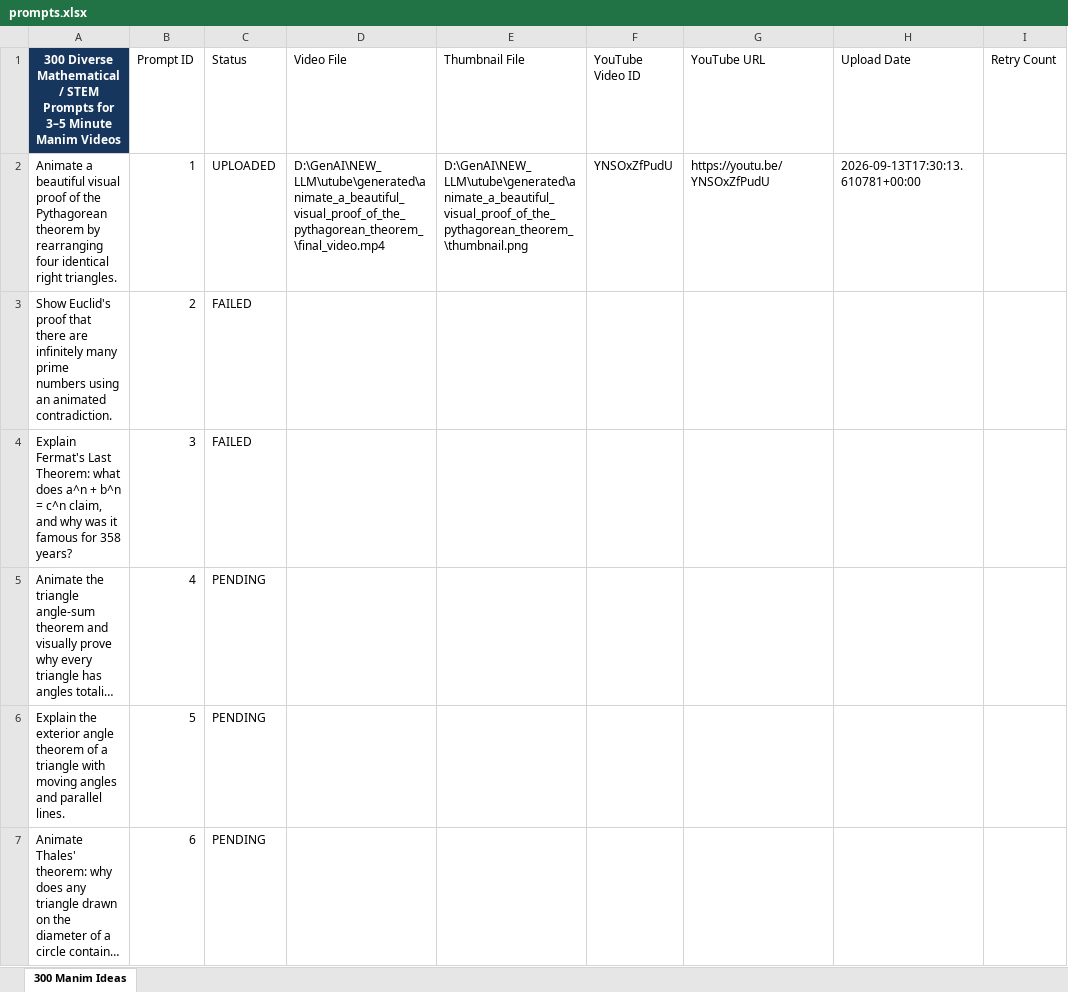
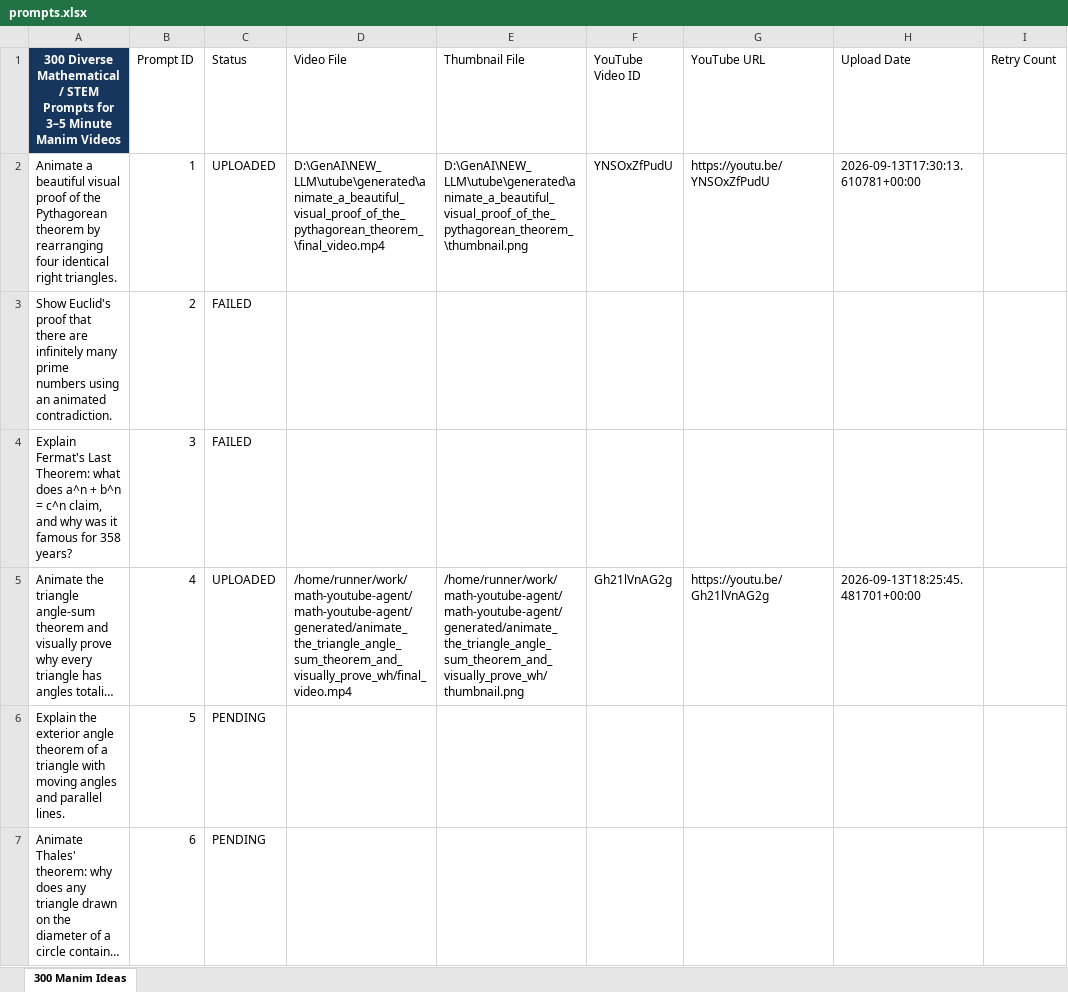
Before and after one commit to rushabhkulkarni22/math-youtube-agent, an Excel workbook: input/prompts.xlsx, sheet 300 Manim Ideas, drawn as a sheet; only a part is shown; long unchanged cells end in …; values as stored, in another font and other column widths than the file's, no borders; table styles not drawn; the diff names each change by its address in the sheet, - before the commit and + after, or states it on an @@ line.

Commit message:
chore: save automated video progress

```diff
--- a/input/prompts.xlsx (sheet 300 Manim Ideas)
+++ b/input/prompts.xlsx (sheet 300 Manim Ideas)
-C5 (Status): PENDING
+C5 (Status): UPLOADED
-D5 (Video File): (empty)
+D5 (Video File): /home/runner/work/math-youtube-agent/math-youtube-agent/generated/animate_the_triangle_angle_sum_theorem_and_visually_prove_wh/final_video.mp4
-E5 (Thumbnail File): (empty)
+E5 (Thumbnail File): /home/runner/work/math-youtube-agent/math-youtube-agent/generated/animate_the_triangle_angle_sum_theorem_and_visually_prove_wh/thumbnail.png
-F5 (YouTube Video ID): (empty)
+F5 (YouTube Video ID): Gh21lVnAG2g
-G5 (YouTube URL): (empty)
+G5 (YouTube URL): https://youtu.be/Gh21lVnAG2g
-H5 (Upload Date): (empty)
+H5 (Upload Date): 2026-09-13T18:25:45.481701+00:00
```
Also changed, not shown: 1 other file.
